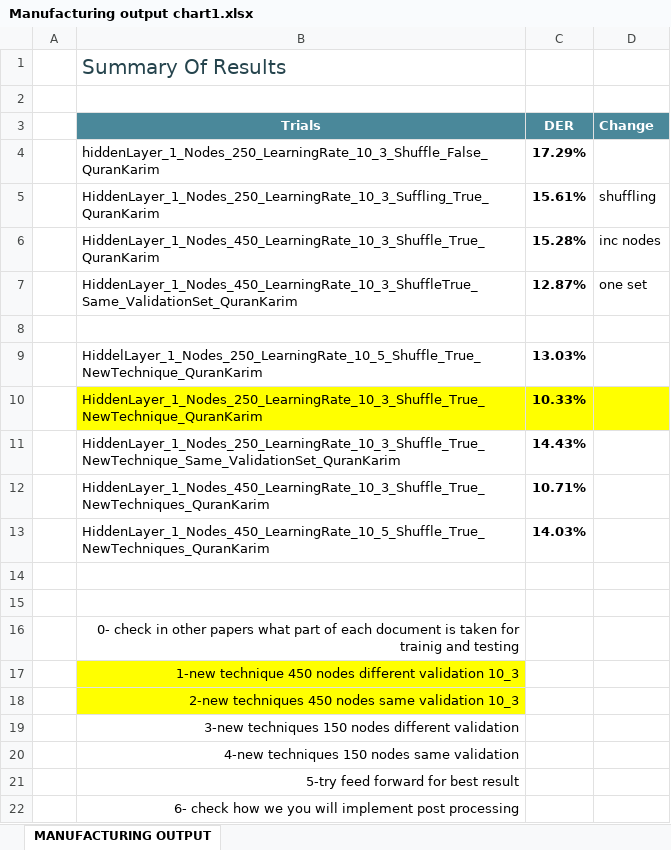
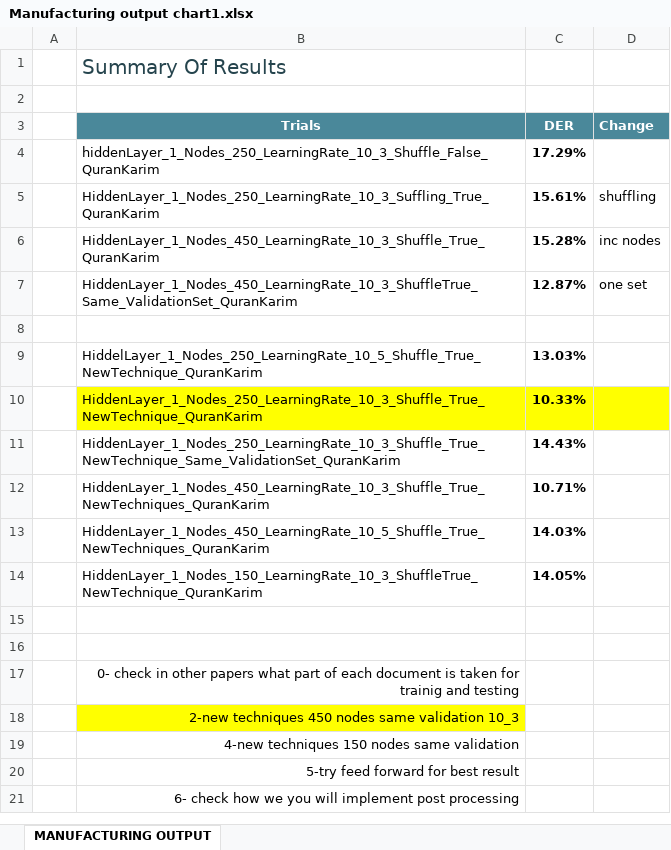
Before and after one commit to MohamedMagdyOmar/MST_Results, an Excel workbook: Processor/Manufacturing output chart1.xlsx, sheet MANUFACTURING OUTPUT, drawn as a sheet; values as stored, in another font and other column widths than the file's, no borders; charts and pictures and table styles not drawn; removed rows and columns are numbered as before the commit, all else as after; the diff names each change by its address in the sheet, - before the commit and + after, or states it on an @@ line.

```diff
--- a/Processor/Manufacturing output chart1.xlsx (sheet MANUFACTURING OUTPUT)
+++ b/Processor/Manufacturing output chart1.xlsx (sheet MANUFACTURING OUTPUT)
+row 14:  | HiddenLayer_1_Nodes_150_LearningRate_10_3_ShuffleTrue_NewTechnique_QuranKarim | 14.05%
-row 17:  | 1-new technique 450 nodes different validation 10_3
-row 19:  | 3-new techniques 150 nodes different validation
```
Also changed, not shown: charts or pictures, 7 other files.
